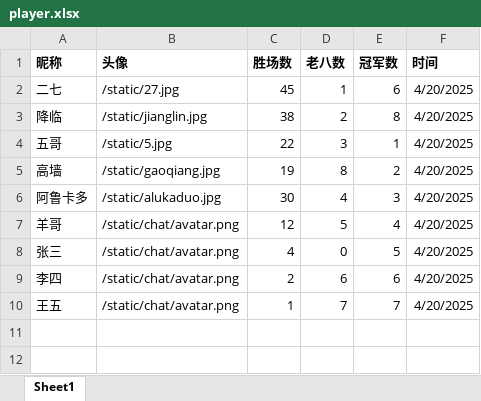
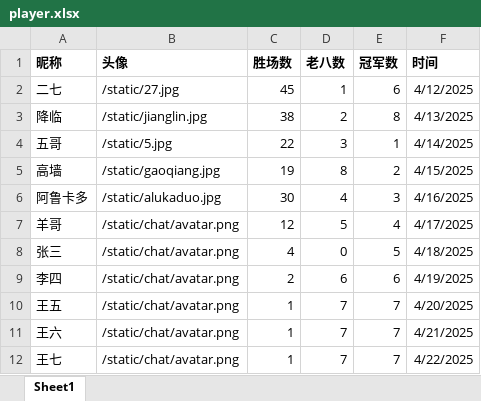
Before and after one commit to FomalhautUmbrage/wechat_mini_program, an Excel workbook: static/data/player.xlsx, sheet Sheet1, drawn as a sheet; values as stored, in another font and other column widths than the file's, no borders; the diff names each change by its address in the sheet, - before the commit and + after, or states it on an @@ line.

```diff
--- a/static/data/player.xlsx (sheet Sheet1)
+++ b/static/data/player.xlsx (sheet Sheet1)
-F2 (时间): 4/20/2025
+F2 (时间): 4/12/2025
-F3 (时间): 4/20/2025
+F3 (时间): 4/13/2025
-F4 (时间): 4/20/2025
+F4 (时间): 4/14/2025
-F5 (时间): 4/20/2025
+F5 (时间): 4/15/2025
-F6 (时间): 4/20/2025
+F6 (时间): 4/16/2025
-F7 (时间): 4/20/2025
+F7 (时间): 4/17/2025
-F8 (时间): 4/20/2025
+F8 (时间): 4/18/2025
-F9 (时间): 4/20/2025
+F9 (时间): 4/19/2025
+row 11: 王六 | /static/chat/avatar.png | 1 | 7 | 7 | 4/21/2025
+row 12: 王七 | /static/chat/avatar.png | 1 | 7 | 7 | 4/22/2025
```
Also changed, not shown: 9 other files.
